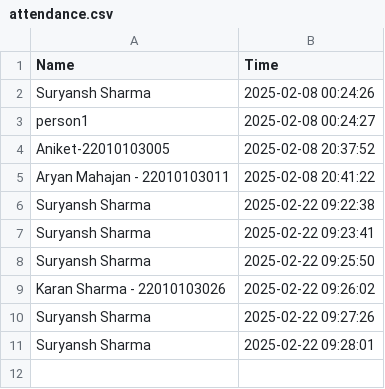
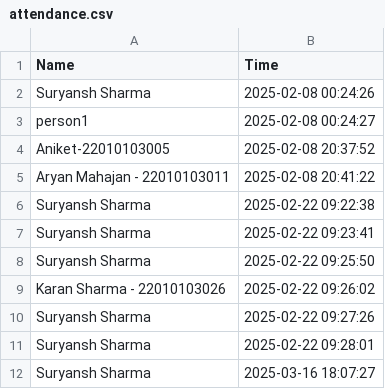
Before and after one commit to darksuryansh/Attendance-Traking-System-through-face-recognition, a CSV file: attendance.csv, drawn as a sheet.

```diff
--- a/attendance.csv
+++ b/attendance.csv
@@ -11 +11,2 @@ Suryansh Sharma,2025-02-22 09:27:26
 Suryansh Sharma,2025-02-22 09:28:01
+Suryansh Sharma,2025-03-16 18:07:27
```
Also changed, not shown: 31 other files.
